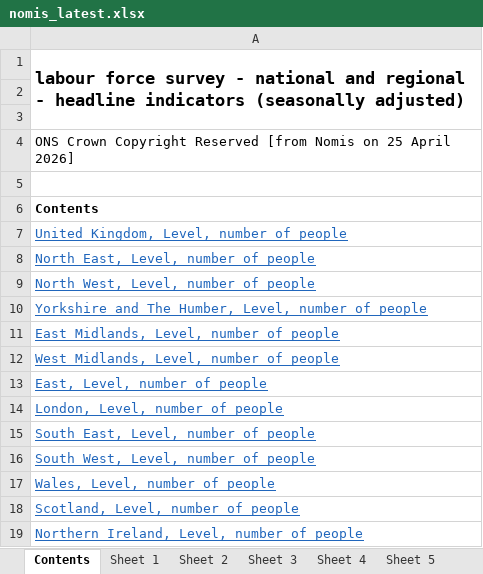
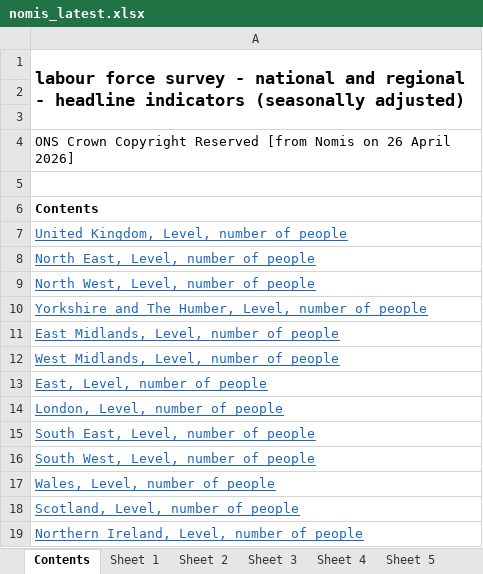
Before and after one commit to SGM-Econ/Regional-Labour-Market, an Excel workbook: data/nomis_latest.xlsx, sheet Contents, drawn as a sheet; values as stored, in another font and other column widths than the file's, no borders; the diff names each change by its address in the sheet, - before the commit and + after, or states it on an @@ line.

```diff
--- a/data/nomis_latest.xlsx (sheet Contents)
+++ b/data/nomis_latest.xlsx (sheet Contents)
-A4: …Nomis on 25 April 2026]
+A4: …Nomis on 26 April 2026]
```
Also changed, not shown: sheet Sheet 13, sheet Sheet 11, sheet Sheet 2, sheet Sheet 10, sheet Sheet 5, sheet Sheet 12, 7 more sheets.
